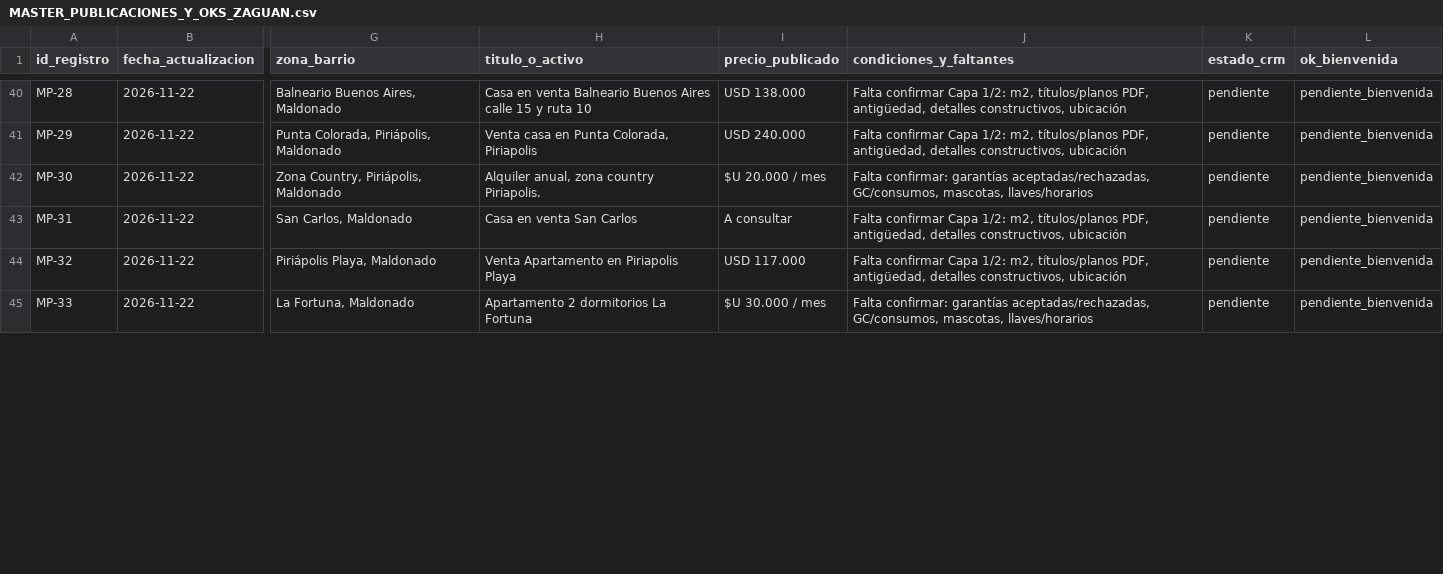
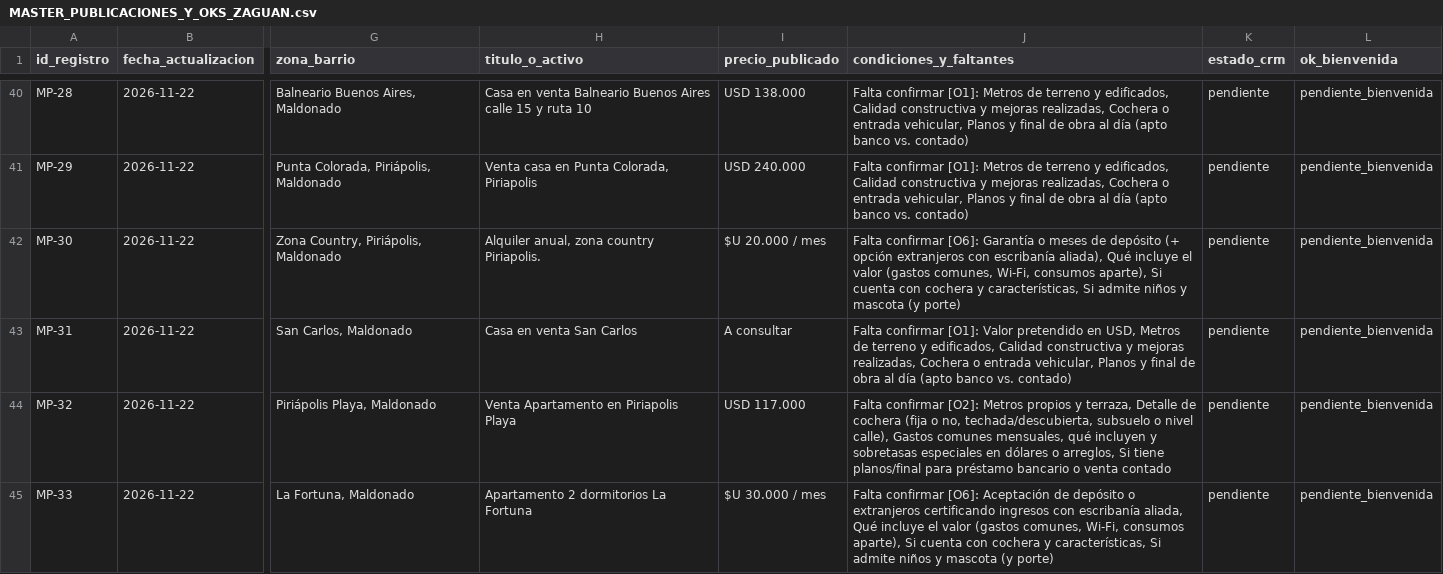
Before and after one commit to ZaguanPuntadelEste/zaguan, a CSV file: admin/MASTER_PUBLICACIONES_Y_OKS_ZAGUAN.csv, drawn as a sheet; only a part is shown, gaps mark what is left out; the diff covers the shown part only; the diff names each change by its address in the sheet, - before the commit and + after, or states it on an @@ line.

Commit message:
feat(zaguan): prospeccion MP-01..MP-39 por corchetes scrapeados vs faltantes y contrato unico

```diff
--- a/admin/MASTER_PUBLICACIONES_Y_OKS_ZAGUAN.csv
+++ b/admin/MASTER_PUBLICACIONES_Y_OKS_ZAGUAN.csv
-J40:J41 (condiciones_y_faltantes): Falta confirmar Capa 1/2: m2, títulos/planos PDF, antigüedad, detalles constructivos, ubicación
+J40:J41 (condiciones_y_faltantes): Falta confirmar [O1]: Metros de terreno y edificados, Calidad constructiva y mejoras realizadas, Cochera o entrada vehicular, Planos y final de obra al día (apto banco vs. contado)
-J42 (condiciones_y_faltantes): Falta confirmar: garantías aceptadas/rechazadas, GC/consumos, mascotas, llaves/horarios
+J42 (condiciones_y_faltantes): Falta confirmar [O6]: Garantía o meses de depósito (+ opción extranjeros con escribanía aliada), Qué incluye el valor (gastos comunes, Wi-Fi, consumos aparte), Si cuenta con cochera y características, Si admite niños y mascota (y porte)
-J43 (condiciones_y_faltantes): Falta confirmar Capa 1/2: m2, títulos/planos PDF, antigüedad, detalles constructivos, ubicación
+J43 (condiciones_y_faltantes): Falta confirmar [O1]: Valor pretendido en USD, Metros de terreno y edificados, Calidad constructiva y mejoras realizadas, Cochera o entrada vehicular, Planos y final de obra al día (apto banco vs. contado)
-J44 (condiciones_y_faltantes): Falta confirmar Capa 1/2: m2, títulos/planos PDF, antigüedad, detalles constructivos, ubicación
+J44 (condiciones_y_faltantes): Falta confirmar [O2]: Metros propios y terraza, Detalle de cochera (fija o no, techada/descubierta, subsuelo o nivel calle), Gastos comunes mensuales, qué incluyen y sobretasas especiales en dólares o arreglos, Si tiene planos/final para préstamo bancario o venta contado
-J45 (condiciones_y_faltantes): Falta confirmar: garantías aceptadas/rechazadas, GC/consumos, mascotas, llaves/horarios
+J45 (condiciones_y_faltantes): Falta confirmar [O6]: Aceptación de depósito o extranjeros certificando ingresos con escribanía aliada, Qué incluye el valor (gastos comunes, Wi-Fi, consumos aparte), Si cuenta con cochera y características, Si admite niños y mascota (y porte)
```
Also changed, not shown: 30 edited cells elsewhere in this file, 8 other files.
